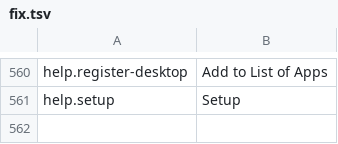
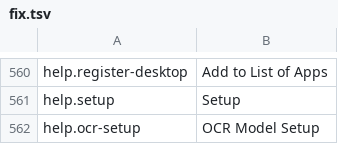
Before and after one commit to masanork/ibis-office, a TSV file: crates/ibis-office-base/i18n/en/fix.tsv, drawn as a sheet; only a part is shown, gaps mark what is left out; the diff names each change by its address in the sheet, - before the commit and + after, or states it on an @@ line.

```diff
--- a/crates/ibis-office-base/i18n/en/fix.tsv
+++ b/crates/ibis-office-base/i18n/en/fix.tsv
+row 562: help.ocr-setup | OCR Model Setup
```
Also changed, not shown: crates/ibis-office-base/i18n/en/shell.tsv, crates/ibis-office-base/i18n/ja/fix.tsv, 9 other files.
